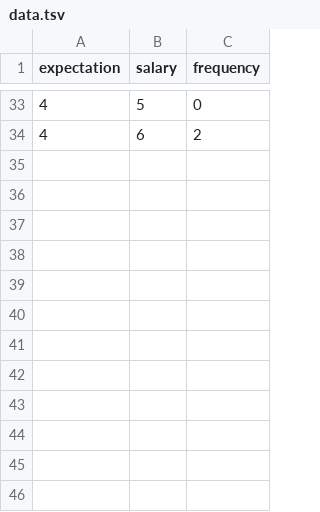
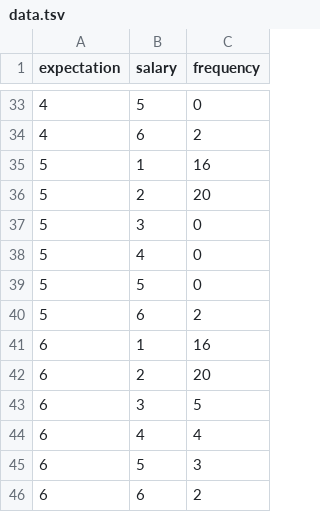
Before and after one commit to haiquangtran/Data_Visualisation, a TSV file: app/data/data.tsv, drawn as a sheet; only a part is shown, gaps mark what is left out.

```diff
--- a/app/data/data.tsv
+++ b/app/data/data.tsv
@@ -34 +34,13 @@ expectation	salary	frequency
 4	6	2
+5	1	16
+5	2	20
+5	3	0
+5	4	0
+5	5	0
+5	6	2
+6	1	16
+6	2	20
+6	3	5
+6	4	4
+6	5	3
+6	6	2
```
Also changed, not shown: 11 other files.
